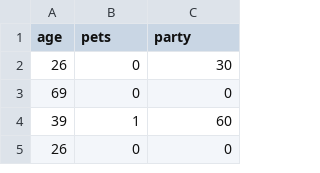
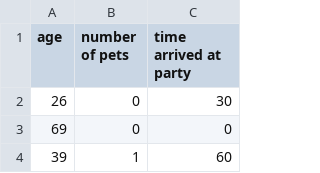
Before and after one commit to stosia/indoml, a CSV file: data/inferential-stats/Lesson14-AgeCorrelation.csv, drawn as a sheet; only a part is shown; the shorter side is filled out with more unchanged rows.

Commit message:
Fixing ambiguous conclusion in Correlation

```diff
--- a/data/inferential-stats/Lesson14-AgeCorrelation.csv
+++ b/data/inferential-stats/Lesson14-AgeCorrelation.csv
@@ -1,2 +1,2 @@
-age,pets,party
+age,number of pets,time arrived at party
 26,0,30
```
Also changed, not shown: 3 other files.
